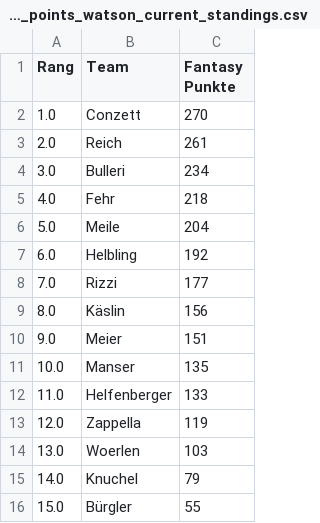
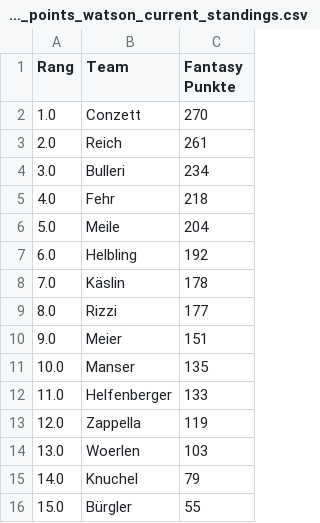
Before and after one commit to leasennch/skifantasy-results, a CSV file: watson/fantasy_points_watson_current_standings.csv, drawn as a sheet.

```diff
--- a/watson/fantasy_points_watson_current_standings.csv
+++ b/watson/fantasy_points_watson_current_standings.csv
@@ -7,4 +7,4 @@ Rang,Team,Fantasy Punkte
 6.0,Helbling,192
-7.0,Rizzi,177
-8.0,Käslin,156
+7.0,Käslin,178
+8.0,Rizzi,177
 9.0,Meier,151
```
Also changed, not shown: unteresAaretal/fantasy_points_Unteres Aaretal_point_races.csv, watson/fantasy_points_watson_point_races.csv, 12 other files.
